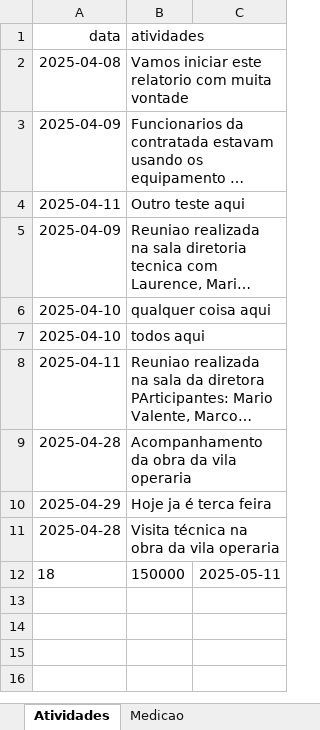
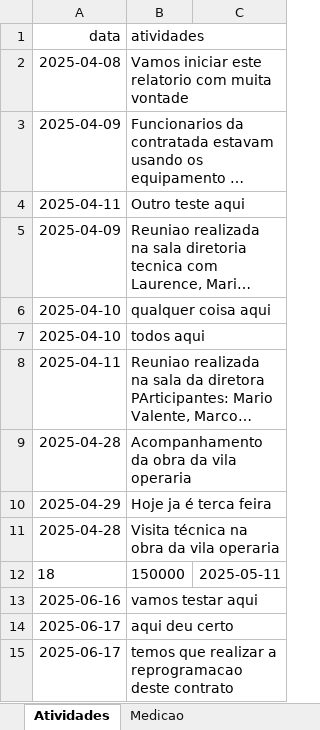
Before and after one commit to brumas2022/patrimonio, an Excel workbook: relatorio.xlsx, sheet Atividades, drawn as a sheet; long unchanged cells end in …; values as stored, in another font and other column widths than the file's, no borders; the diff names each change by its address in the sheet, - before the commit and + after, or states it on an @@ line.

Commit message:
Update relatorio.xlsx

```diff
--- a/relatorio.xlsx (sheet Atividades)
+++ b/relatorio.xlsx (sheet Atividades)
+row 13: 2025-06-16 | vamos testar aqui
+row 14: 2025-06-17 | aqui deu certo
+row 15: 2025-06-17 | temos que realizar a reprogramacao deste contrato
```
